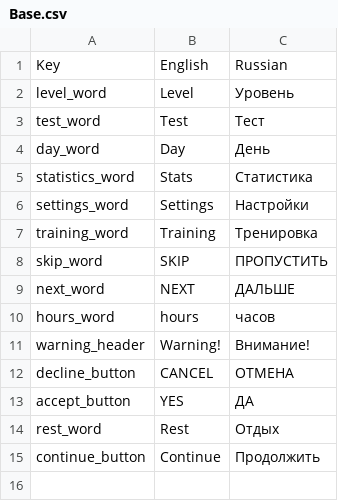
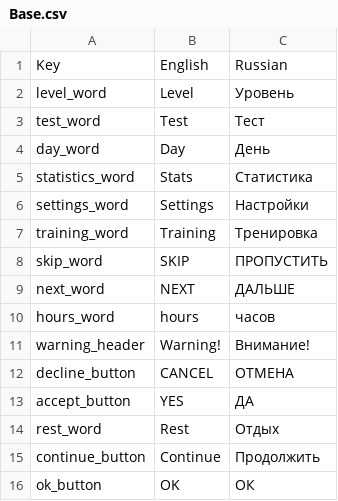
Before and after one commit to GoldenDEagle/Pushapp, a CSV file: Assets/Resources/Localization/Base.csv, drawn as a sheet.

```diff
--- a/Assets/Resources/Localization/Base.csv
+++ b/Assets/Resources/Localization/Base.csv
@@ -15 +15,2 @@ rest_word,Rest,Отдых
 continue_button,Continue,Продолжить
+ok_button,OK,ОК
```
Also changed, not shown: Assets/Resources/Localization/LevelSelection.csv, 14 other files.
